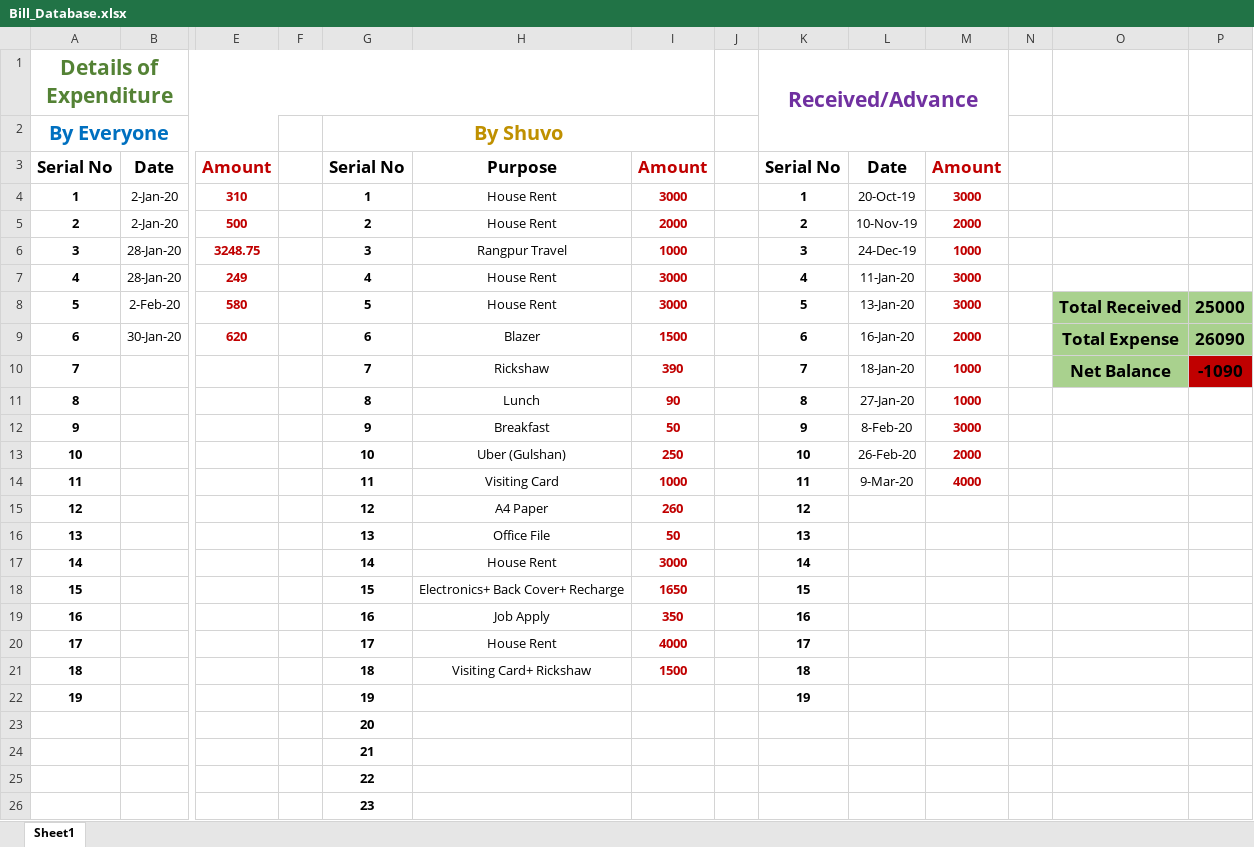
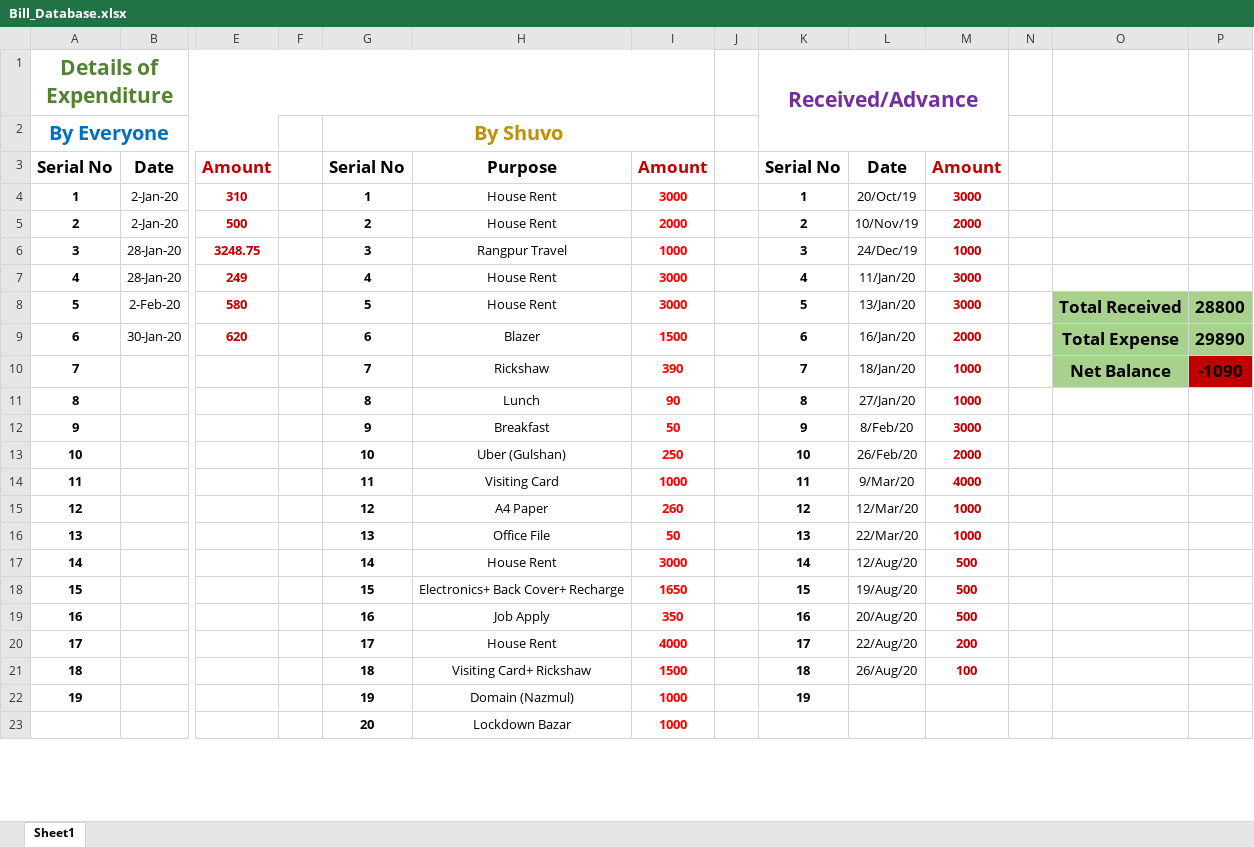
Before and after one commit to Shuvoneel/SRCL, an Excel workbook: Bill/Bill_Database.xlsx, sheet Sheet1, drawn as a sheet; only a part is shown, gaps mark what is left out; values as stored, in another font and other column widths than the file's, no borders; removed rows and columns are numbered as before the commit, all else as after; rows hold the shown columns only; the diff covers the shown part only; the diff names each change by its address in the sheet, - before the commit and + after, or states it on an @@ line.

Commit message:
bill updated

```diff
--- a/Bill/Bill_Database.xlsx (sheet Sheet1)
+++ b/Bill/Bill_Database.xlsx (sheet Sheet1)
-I4:I21 text colour: #C00000
+I4:I21 text colour: #FF0000
-L4: 20-Oct-19
+L4: 20/Oct/19
-L5: 10-Nov-19
+L5: 10/Nov/19
-L6: 24-Dec-19
+L6: 24/Dec/19
-L7: 11-Jan-20
+L7: 11/Jan/20
-L8: 13-Jan-20
+L8: 13/Jan/20
-P8: 25000
+P8: 28800
-L9: 16-Jan-20
+L9: 16/Jan/20
-P9: 26090
+P9: 29890
-L10: 18-Jan-20
+L10: 18/Jan/20
-L11: 27-Jan-20
+L11: 27/Jan/20
-L12: 8-Feb-20
+L12: 8/Feb/20
-L13: 26-Feb-20
+L13: 26/Feb/20
-L14: 9-Mar-20
+L14: 9/Mar/20
-L15: (empty)
+L15: 12/Mar/20
-M15:M16: (empty)
+M15:M16: 1000
-L16: (empty)
+L16: 22/Mar/20
-L17: (empty)
+L17: 12/Aug/20
-M17:M19: (empty)
+M17:M19: 500
-L18: (empty)
+L18: 19/Aug/20
-L19: (empty)
+L19: 20/Aug/20
-L20: (empty)
+L20: 22/Aug/20
-M20: (empty)
+M20: 200
-L21: (empty)
+L21: 26/Aug/20
-M21: (empty)
+M21: 100
-H22: (empty)
+H22: Domain (Nazmul)
-I22: (empty)
+I22: 1000
-row 23:  |  |  |  | 20
-row 24:  |  |  |  | 21
-row 25:  |  |  |  | 22
-row 26:  |  |  |  | 23
+row 23:  |  |  |  | 20 | Lockdown Bazar | 1000
```
Also changed, not shown: 3 added rows elsewhere in this sheet.
